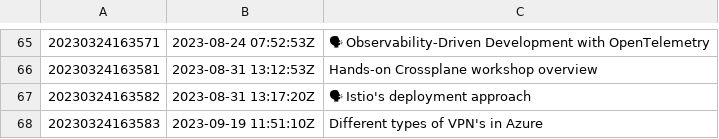
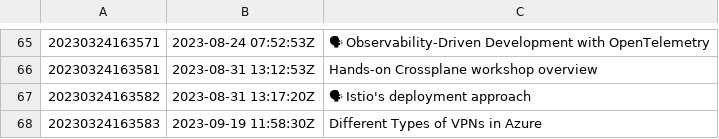
Before and after one commit to AugustasV/zet, a TSV file: dex/nodes.tsv, drawn as a sheet; only a part is shown, gaps mark what is left out; the diff names each change by its address in the sheet, - before the commit and + after, or states it on an @@ line.

Commit message:
Different Types of VPNs in Azure

```diff
--- a/dex/nodes.tsv
+++ b/dex/nodes.tsv
-B68: 2023-09-19 11:51:10Z
+B68: 2023-09-19 11:58:30Z
-C68: Different types of VPN's in Azure
+C68: Different Types of VPNs in Azure
```
Also changed, not shown: 3 other files.
